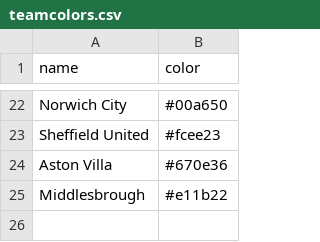
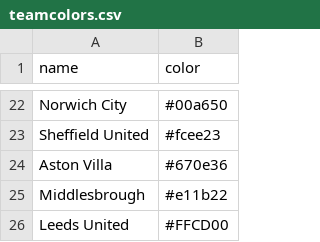
Before and after one commit to awhstin/Dataset-List, a CSV file: teamcolors.csv, drawn as a sheet; only a part is shown, gaps mark what is left out; the diff names each change by its address in the sheet, - before the commit and + after, or states it on an @@ line.

Commit message:
Update teamcolors.csv

```diff
--- a/teamcolors.csv
+++ b/teamcolors.csv
+row 26: Leeds United | #FFCD00
```
